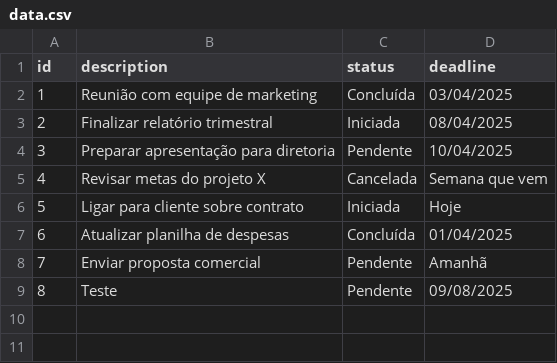
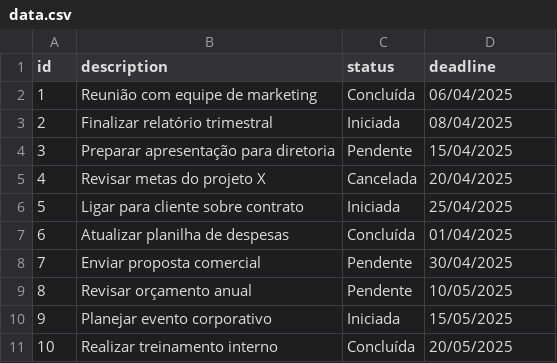
Before and after one commit to Felifelps/Gerenciador-de-Notas, a CSV file: data.csv, drawn as a sheet.

Commit message:
Changed deadlines to date

```diff
--- a/data.csv
+++ b/data.csv
@@ -1,9 +1,11 @@
 id,description,status,deadline
-1,Reunião com equipe de marketing,Concluída,03/04/2025
+1,Reunião com equipe de marketing,Concluída,06/04/2025
 2,Finalizar relatório trimestral,Iniciada,08/04/2025
-3,Preparar apresentação para diretoria,Pendente,10/04/2025
-4,Revisar metas do projeto X,Cancelada,Semana que vem
-5,Ligar para cliente sobre contrato,Iniciada,Hoje
+3,Preparar apresentação para diretoria,Pendente,15/04/2025
+4,Revisar metas do projeto X,Cancelada,20/04/2025
+5,Ligar para cliente sobre contrato,Iniciada,25/04/2025
 6,Atualizar planilha de despesas,Concluída,01/04/2025
-7,Enviar proposta comercial,Pendente,Amanhã
-8,Teste,Pendente,09/08/2025
+7,Enviar proposta comercial,Pendente,30/04/2025
+8,Revisar orçamento anual,Pendente,10/05/2025
+9,Planejar evento corporativo,Iniciada,15/05/2025
+10,Realizar treinamento interno,Concluída,20/05/2025
```
Also changed, not shown: 5 other files.
